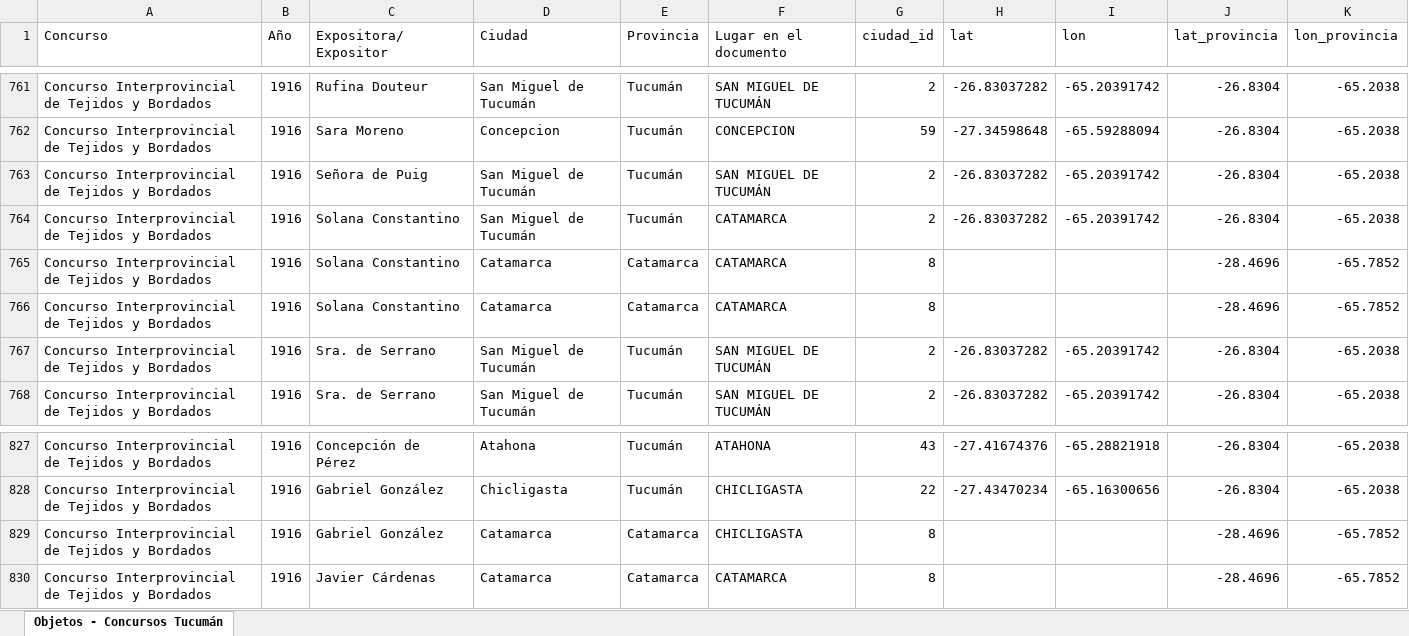
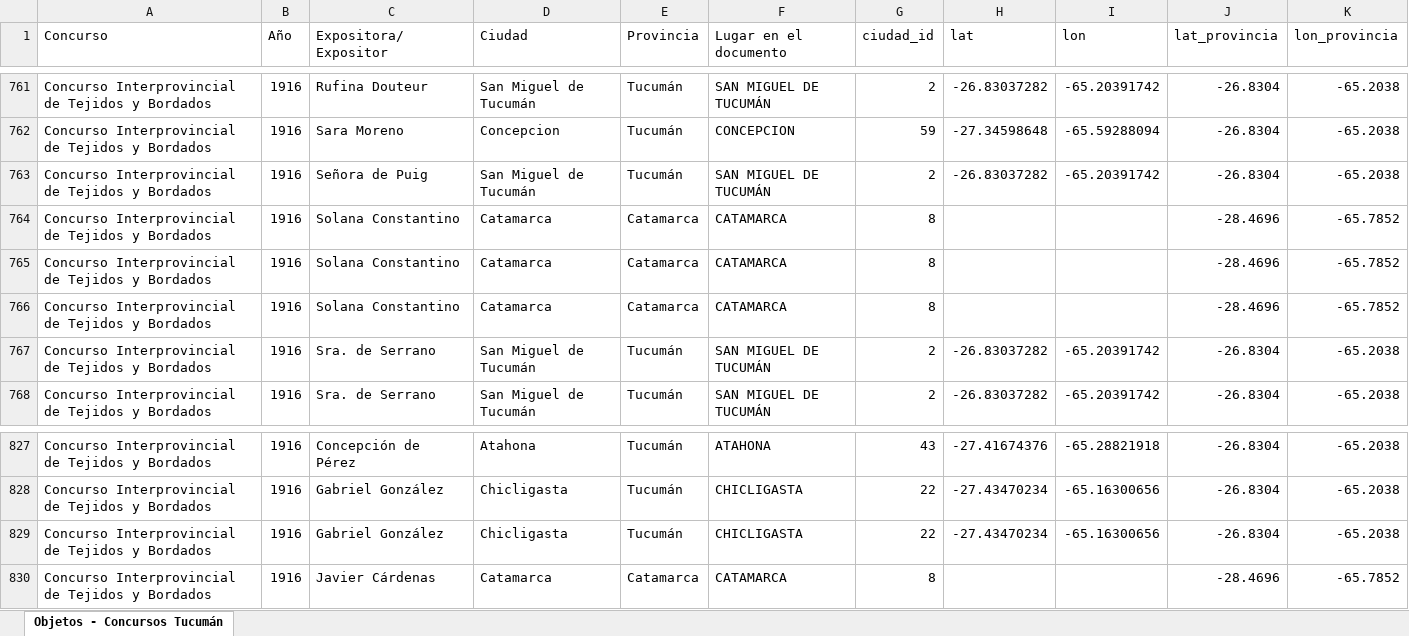
Before and after one commit to jrolandoUnsam/Cartografias-textil-tucuman, an Excel workbook: data/processed/vista_plana_tabla_consolidada.xlsx, sheet Objetos - Concursos Tucumán, drawn as a sheet; only a part is shown, gaps mark what is left out; values as stored, in another font and other column widths than the file's, no borders; the diff names each change by its address in the sheet, - before the commit and + after, or states it on an @@ line.

```diff
--- a/data/processed/vista_plana_tabla_consolidada.xlsx (sheet Objetos - Concursos Tucumán)
+++ b/data/processed/vista_plana_tabla_consolidada.xlsx (sheet Objetos - Concursos Tucumán)
-D764 (Ciudad): San Miguel de Tucumán
+D764 (Ciudad): Catamarca
-E764 (Provincia): Tucumán
+E764 (Provincia): Catamarca
-G764 (ciudad_id): 2
+G764 (ciudad_id): 8
-H764 (lat): -26.83037282
+H764 (lat): (empty)
-I764 (lon): -65.20391742
+I764 (lon): (empty)
-J764 (lat_provincia): -26.8304
+J764 (lat_provincia): -28.4696
-K764 (lon_provincia): -65.2038
+K764 (lon_provincia): -65.7852
-D829 (Ciudad): Catamarca
+D829 (Ciudad): Chicligasta
-E829 (Provincia): Catamarca
+E829 (Provincia): Tucumán
-G829 (ciudad_id): 8
+G829 (ciudad_id): 22
-H829 (lat): (empty)
+H829 (lat): -27.43470234
-I829 (lon): (empty)
+I829 (lon): -65.16300656
-J829 (lat_provincia): -28.4696
+J829 (lat_provincia): -26.8304
-K829 (lon_provincia): -65.7852
+K829 (lon_provincia): -65.2038
```
Also changed, not shown: data/interim/tabla_normalizada_dedup.xlsx, data/interim/tabla_normalizada_manual.xlsx, 1 other file.
